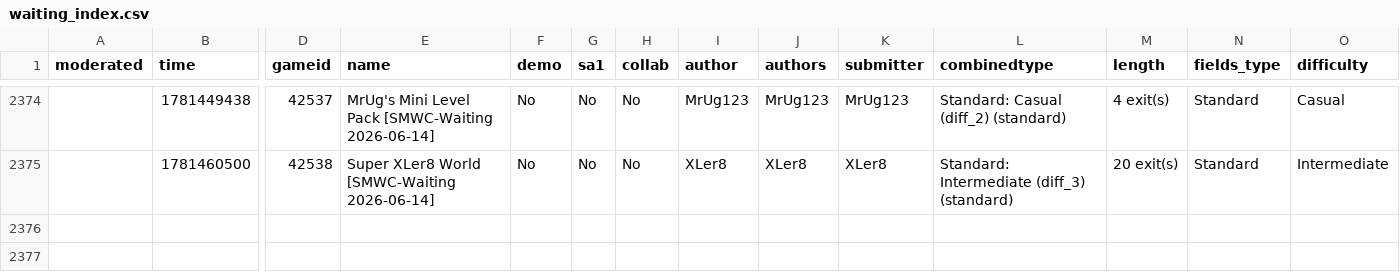
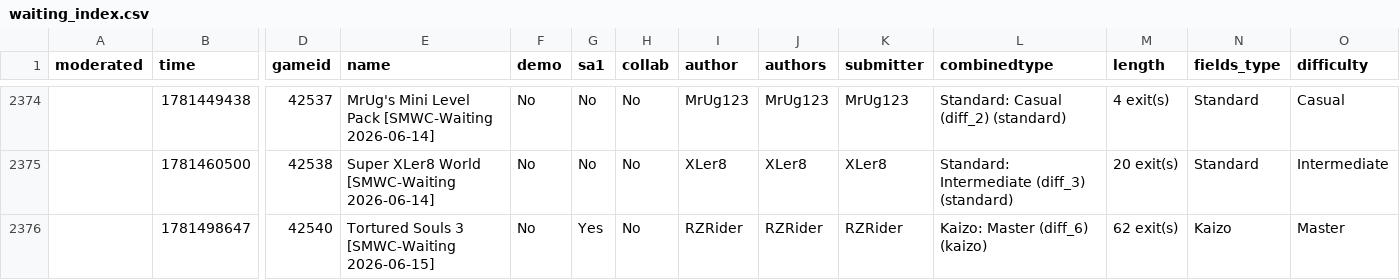
Before and after one commit to Belthasaran/rhplay, a CSV file: jstools/smwc_world/waiting_index.csv, drawn as a sheet; only a part is shown, gaps mark what is left out; rows hold the shown columns only; the diff names each change by its address in the sheet, - before the commit and + after, or states it on an @@ line.

```diff
--- a/jstools/smwc_world/waiting_index.csv
+++ b/jstools/smwc_world/waiting_index.csv
+row 2376:  | 1781498647 | 42540 | Tortured Souls 3 [SMWC-Waiting 2026-06-15] | No | Yes | No | RZRider | RZRider | RZRider | Kaizo: Master (diff_6) (kaizo) | 62 exit(s) | Kaizo | Master
```
Also changed, not shown: jstools/smwc_world/waiting_index_ar.csv, 11 other files.
